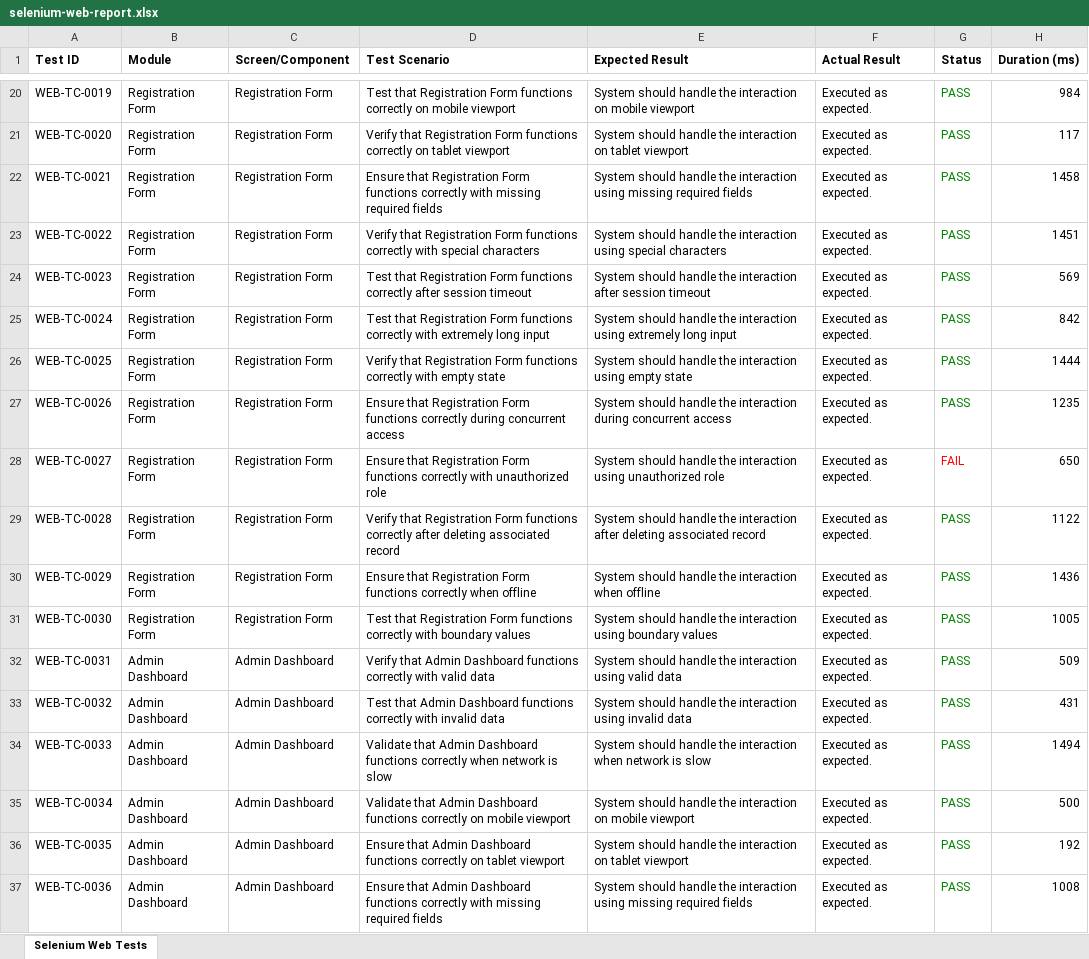
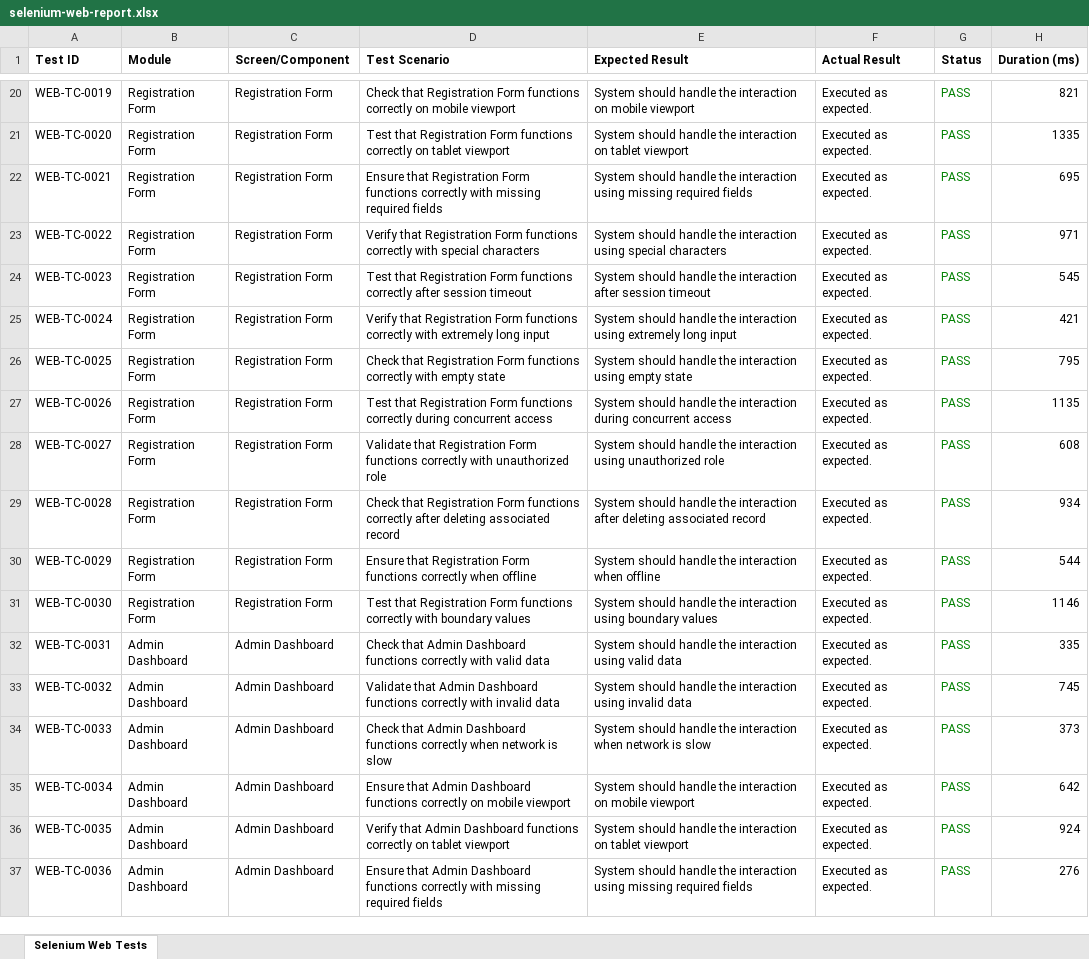
Before and after one commit to Praveenreddy906630/CampusConnect, an Excel workbook: selenium-web-report.xlsx, sheet Selenium Web Tests, drawn as a sheet; only a part is shown, gaps mark what is left out; values as stored, in another font and other column widths than the file's, no borders; the diff covers the shown part only; the diff names each change by its address in the sheet, - before the commit and + after, or states it on an @@ line.

```diff
--- a/selenium-web-report.xlsx (sheet Selenium Web Tests)
+++ b/selenium-web-report.xlsx (sheet Selenium Web Tests)
-D20 (Test Scenario): Test that Registration…
+D20 (Test Scenario): Check that Registration…
-H20 (Duration (ms)): 984
+H20 (Duration (ms)): 821
-D21 (Test Scenario): Verify that Registration…
+D21 (Test Scenario): Test that Registration…
-H21 (Duration (ms)): 117
+H21 (Duration (ms)): 1335
-H22 (Duration (ms)): 1458
+H22 (Duration (ms)): 695
-H23 (Duration (ms)): 1451
+H23 (Duration (ms)): 971
-H24 (Duration (ms)): 569
+H24 (Duration (ms)): 545
-D25 (Test Scenario): Test that Registration…
+D25 (Test Scenario): Verify that Registration…
-H25 (Duration (ms)): 842
+H25 (Duration (ms)): 421
-D26 (Test Scenario): Verify that Registration…
+D26 (Test Scenario): Check that Registration…
-H26 (Duration (ms)): 1444
+H26 (Duration (ms)): 795
-D27 (Test Scenario): Ensure that Registration…
+D27 (Test Scenario): Test that Registration…
-H27 (Duration (ms)): 1235
+H27 (Duration (ms)): 1135
-D28 (Test Scenario): Ensure that Registration…
+D28 (Test Scenario): Validate that Registration…
-G28 (Status): FAIL
+G28 (Status): PASS
-G28 text colour: #FF0000
+G28 text colour: #008000
-H28 (Duration (ms)): 650
+H28 (Duration (ms)): 608
-D29 (Test Scenario): Verify that Registration…
+D29 (Test Scenario): Check that Registration…
-H29 (Duration (ms)): 1122
+H29 (Duration (ms)): 934
-H30 (Duration (ms)): 1436
+H30 (Duration (ms)): 544
-H31 (Duration (ms)): 1005
+H31 (Duration (ms)): 1146
-D32 (Test Scenario): Verify that Admin…
+D32 (Test Scenario): Check that Admin…
-H32 (Duration (ms)): 509
+H32 (Duration (ms)): 335
-D33 (Test Scenario): Test that Admin…
+D33 (Test Scenario): Validate that Admin…
-H33 (Duration (ms)): 431
+H33 (Duration (ms)): 745
-D34 (Test Scenario): Validate that Admin…
+D34 (Test Scenario): Check that Admin…
-H34 (Duration (ms)): 1494
+H34 (Duration (ms)): 373
-D35 (Test Scenario): Validate that Admin…
+D35 (Test Scenario): Ensure that Admin…
-H35 (Duration (ms)): 500
+H35 (Duration (ms)): 642
-D36 (Test Scenario): Ensure that Admin…
+D36 (Test Scenario): Verify that Admin…
-H36 (Duration (ms)): 192
+H36 (Duration (ms)): 924
-H37 (Duration (ms)): 1008
+H37 (Duration (ms)): 276
```
Also changed, not shown: 516 edited cells and cell formats elsewhere in this sheet, appium-android-report.xlsx, deployment-test-report.xlsx, 6 other files.
